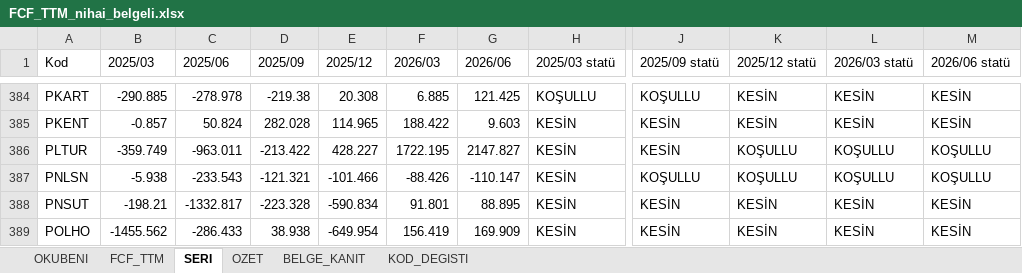
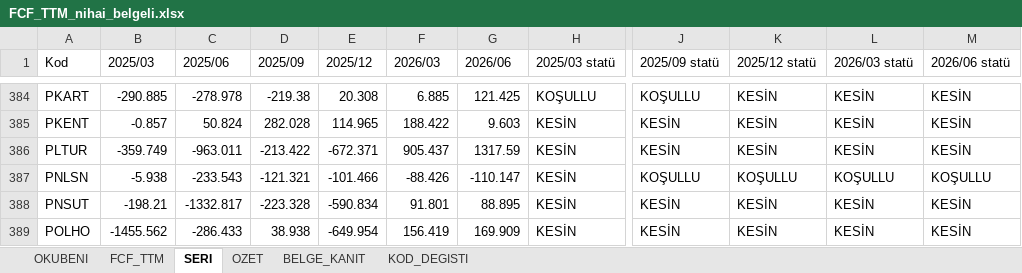
Before and after one commit to deryaozyuvali/Bist-tarama-otomasyon, an Excel workbook: FCF_K13/FCF_TTM_nihai_belgeli.xlsx, sheet SERI, drawn as a sheet; only a part is shown, gaps mark what is left out; values as stored, in another font and other column widths than the file's, no borders; the diff names each change by its address in the sheet, - before the commit and + after, or states it on an @@ line.

```diff
--- a/FCF_K13/FCF_TTM_nihai_belgeli.xlsx (sheet SERI)
+++ b/FCF_K13/FCF_TTM_nihai_belgeli.xlsx (sheet SERI)
-E386 (2025/12): 428.227
+E386 (2025/12): -672.371
-F386 (2026/03): 1722.195
+F386 (2026/03): 905.437
-G386 (2026/06): 2147.827
+G386 (2026/06): 1317.59
-K386 (2025/12 statü): KOŞULLU
+K386 (2025/12 statü): KESİN
-L386 (2026/03 statü): KOŞULLU
+L386 (2026/03 statü): KESİN
-M386 (2026/06 statü): KOŞULLU
+M386 (2026/06 statü): KESİN
```
Also changed, not shown: sheet FCF_TTM, sheet OZET, sheet BELGE_KANIT, FCF_K13/PFCF_GETIRI.xlsx, 5 other files.
